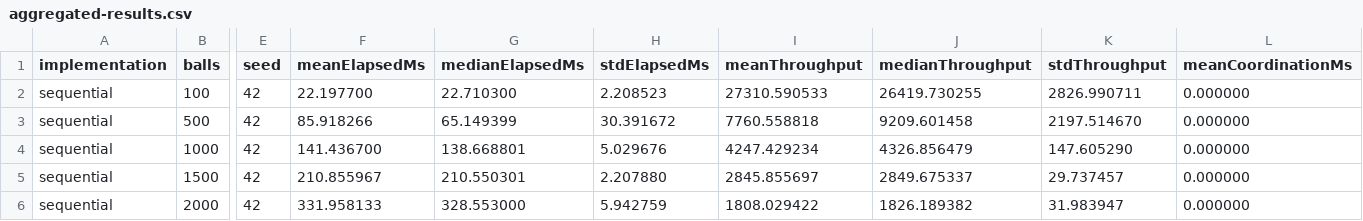
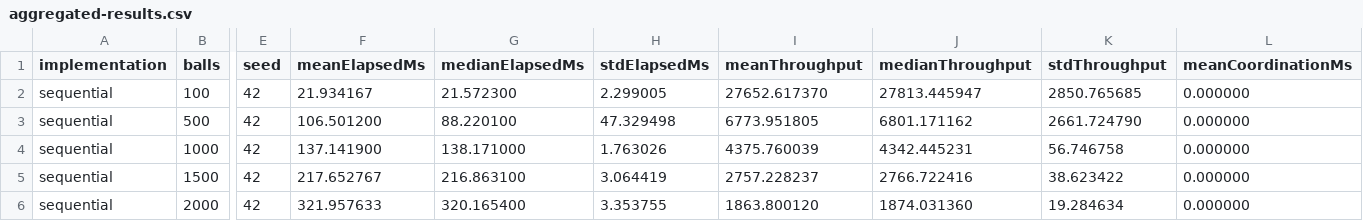
Before and after one commit to pcd-26/PCD-26, a CSV file: assignment-1/benchmarks/results/aggregated-results.csv, drawn as a sheet; only a part is shown, gaps mark what is left out; the diff covers the shown part only; the diff names each change by its address in the sheet, - before the commit and + after, or states it on an @@ line.

Commit message:
docs(assignment-1): edit benchmarks images

```diff
--- a/assignment-1/benchmarks/results/aggregated-results.csv
+++ b/assignment-1/benchmarks/results/aggregated-results.csv
-F2 (meanElapsedMs): 22.197700
+F2 (meanElapsedMs): 21.934167
-G2 (medianElapsedMs): 22.710300
+G2 (medianElapsedMs): 21.572300
-H2 (stdElapsedMs): 2.208523
+H2 (stdElapsedMs): 2.299005
-I2 (meanThroughput): 27310.590533
+I2 (meanThroughput): 27652.617370
-J2 (medianThroughput): 26419.730255
+J2 (medianThroughput): 27813.445947
-K2 (stdThroughput): 2826.990711
+K2 (stdThroughput): 2850.765685
-F3 (meanElapsedMs): 85.918266
+F3 (meanElapsedMs): 106.501200
-G3 (medianElapsedMs): 65.149399
+G3 (medianElapsedMs): 88.220100
-H3 (stdElapsedMs): 30.391672
+H3 (stdElapsedMs): 47.329498
-I3 (meanThroughput): 7760.558818
+I3 (meanThroughput): 6773.951805
-J3 (medianThroughput): 9209.601458
+J3 (medianThroughput): 6801.171162
-K3 (stdThroughput): 2197.514670
+K3 (stdThroughput): 2661.724790
-F4 (meanElapsedMs): 141.436700
+F4 (meanElapsedMs): 137.141900
-G4 (medianElapsedMs): 138.668801
+G4 (medianElapsedMs): 138.171000
-H4 (stdElapsedMs): 5.029676
+H4 (stdElapsedMs): 1.763026
-I4 (meanThroughput): 4247.429234
+I4 (meanThroughput): 4375.760039
-J4 (medianThroughput): 4326.856479
+J4 (medianThroughput): 4342.445231
-K4 (stdThroughput): 147.605290
+K4 (stdThroughput): 56.746758
-F5 (meanElapsedMs): 210.855967
+F5 (meanElapsedMs): 217.652767
-G5 (medianElapsedMs): 210.550301
+G5 (medianElapsedMs): 216.863100
-H5 (stdElapsedMs): 2.207880
+H5 (stdElapsedMs): 3.064419
-I5 (meanThroughput): 2845.855697
+I5 (meanThroughput): 2757.228237
-J5 (medianThroughput): 2849.675337
+J5 (medianThroughput): 2766.722416
-K5 (stdThroughput): 29.737457
+K5 (stdThroughput): 38.623422
-F6 (meanElapsedMs): 331.958133
+F6 (meanElapsedMs): 321.957633
-G6 (medianElapsedMs): 328.553000
+G6 (medianElapsedMs): 320.165400
-H6 (stdElapsedMs): 5.942759
+H6 (stdElapsedMs): 3.353755
-I6 (meanThroughput): 1808.029422
+I6 (meanThroughput): 1863.800120
-J6 (medianThroughput): 1826.189382
+J6 (medianThroughput): 1874.031360
-K6 (stdThroughput): 31.983947
+K6 (stdThroughput): 19.284634
```
Also changed, not shown: 78 edited cells elsewhere in this file, assignment-1/benchmarks/results/aggregated-scalability-results.csv, assignment-1/benchmarks/results/raw-results.csv, 8 other files.
